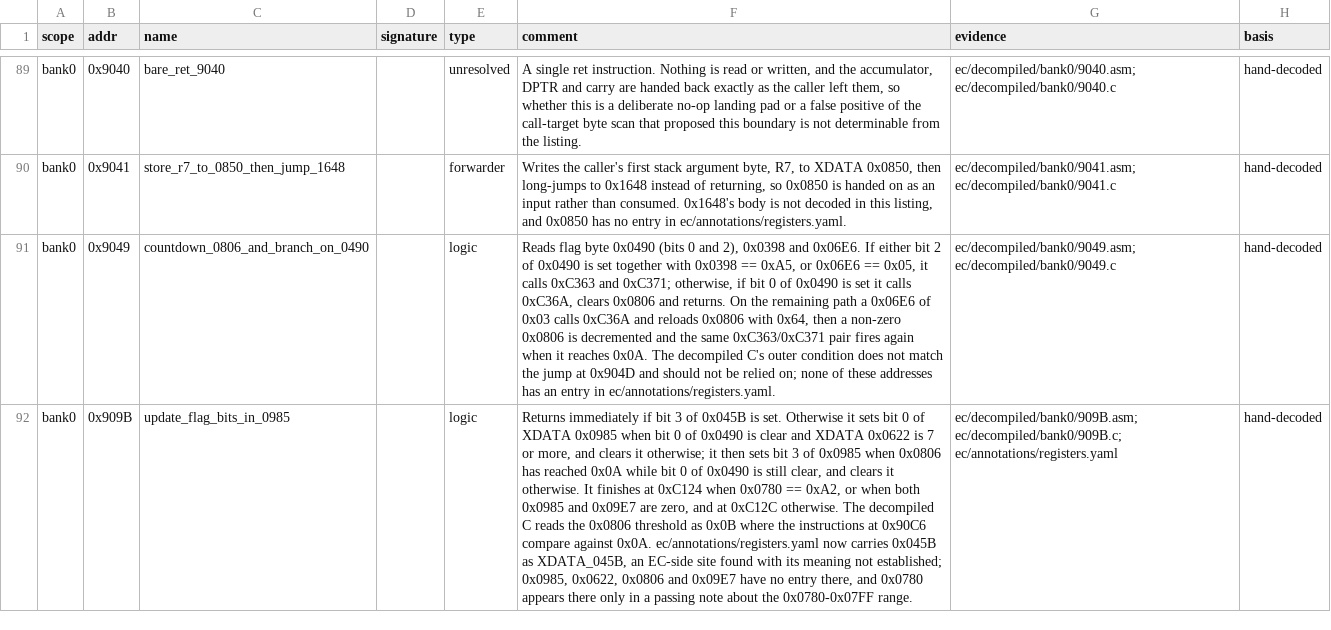
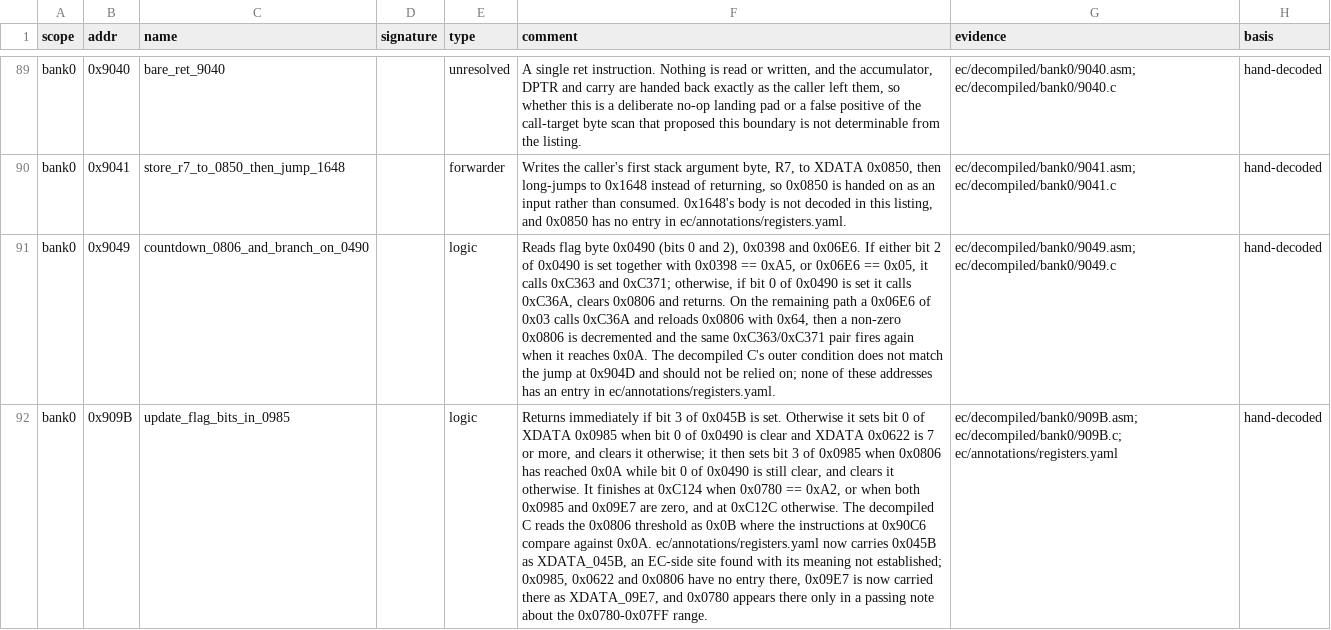
Before and after one commit to ElDavoo/tongfang-gm7mg7p-re, a CSV file: ec/annotations/ghidra-functions.csv, drawn as a sheet; only a part is shown, gaps mark what is left out; the diff covers the shown part only; the diff names each change by its address in the sheet, - before the commit and + after, or states it on an @@ line.

```diff
--- a/ec/annotations/ghidra-functions.csv
+++ b/ec/annotations/ghidra-functions.csv
-F92 (comment): …established; 0x0985, 0x0622, 0x0806 and 0x09E7 have no entry there, and 0x0780…
+F92 (comment): …established; 0x0985, 0x0622 and 0x0806 have no entry there, 0x09E7 is now carried there as XDATA_09E7, and 0x0780…
```
Also changed, not shown: 2 edited cells elsewhere in this file.
